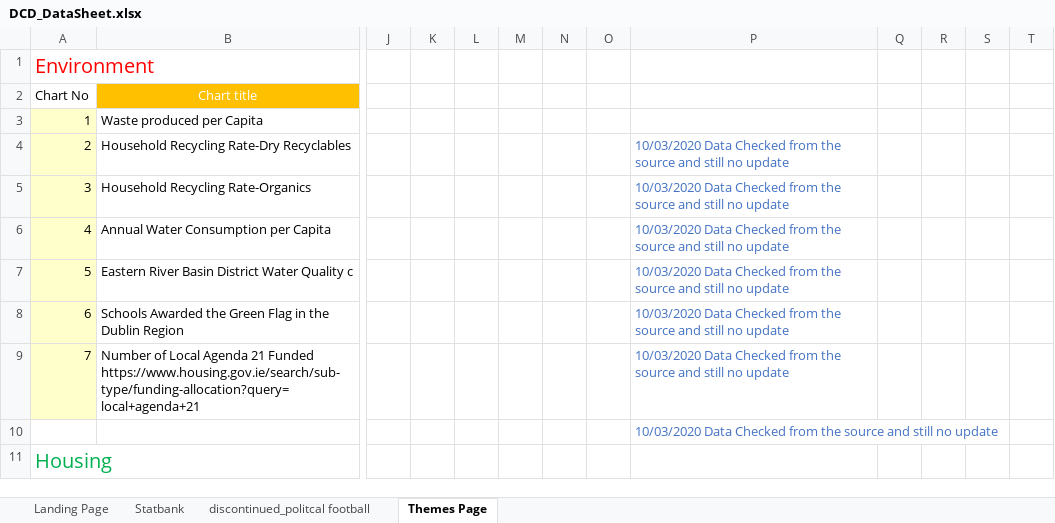
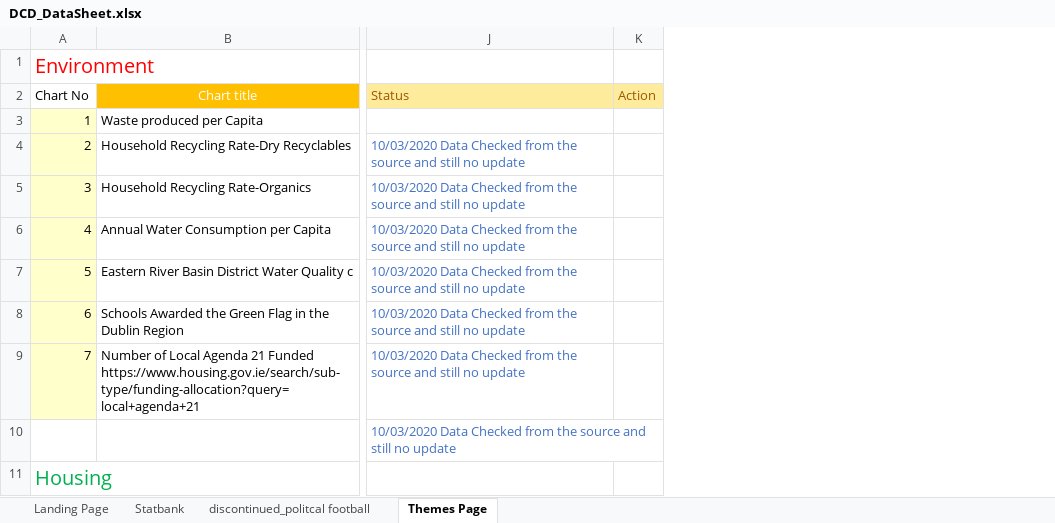
Before and after one commit to BuildingCityDashboards/bcd-dd-v2.1, an Excel workbook: docs/DCD_DataSheet.xlsx, sheet Themes Page, drawn as a sheet; only a part is shown, gaps mark what is left out; values as stored, in another font and other column widths than the file's, no borders; removed rows and columns are numbered as before the commit, all else as after; the diff covers the shown part only; the diff names each change by its address in the sheet, - before the commit and + after, or states it on an @@ line.

Commit message:
Fix xl sheet

```diff
--- a/docs/DCD_DataSheet.xlsx (sheet Themes Page)
+++ b/docs/DCD_DataSheet.xlsx (sheet Themes Page)
-column J, empty
-column K, empty
-column L, empty
-column M, empty
-column N, empty
-column O, empty
-column Q, empty
-column R, empty
-column S, empty
-column T, empty
+column K (Action), empty
-J2: (empty)
+J2: Status
-J2 fill: none
+J2 fill: #FFEB9C
```
Also changed, not shown: 14 edited cells elsewhere in this sheet.
